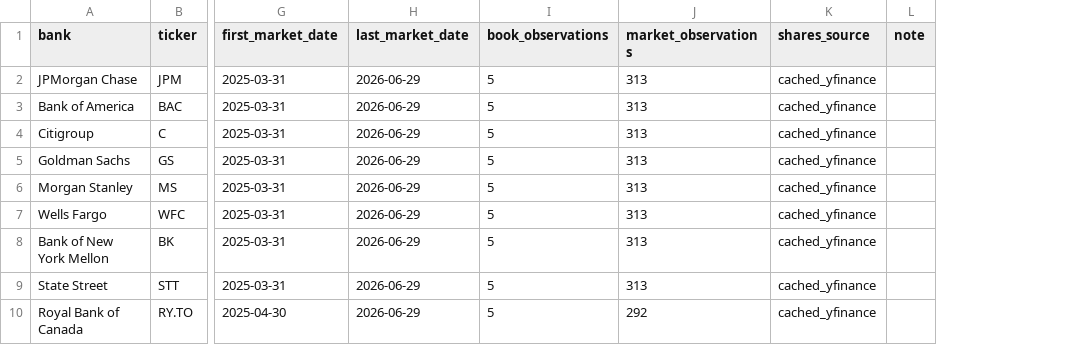
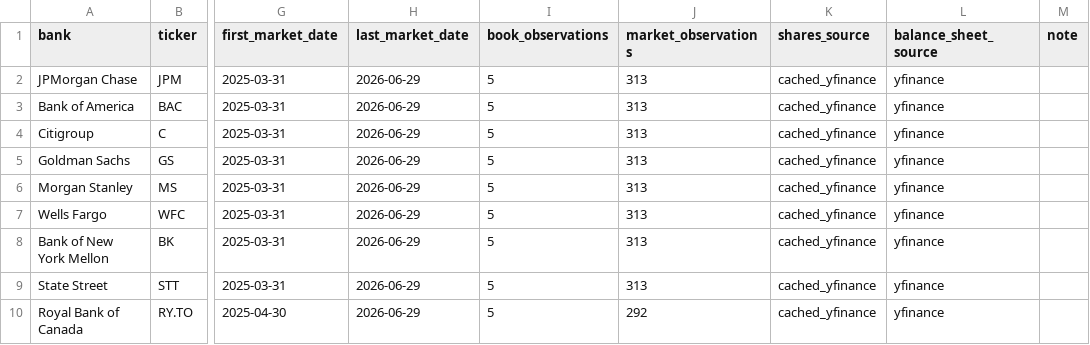
Before and after one commit to iweigandi/gsib-leverage, a CSV file: data/gsib_coverage.csv, drawn as a sheet; only a part is shown, gaps mark what is left out; the diff names each change by its address in the sheet, - before the commit and + after, or states it on an @@ line.

Commit message:
Add official filings balance sheet layer

```diff
--- a/data/gsib_coverage.csv
+++ b/data/gsib_coverage.csv
+column L (balance_sheet_source), rows 2-10: all yfinance
```
Also changed, not shown: 7 other files.
